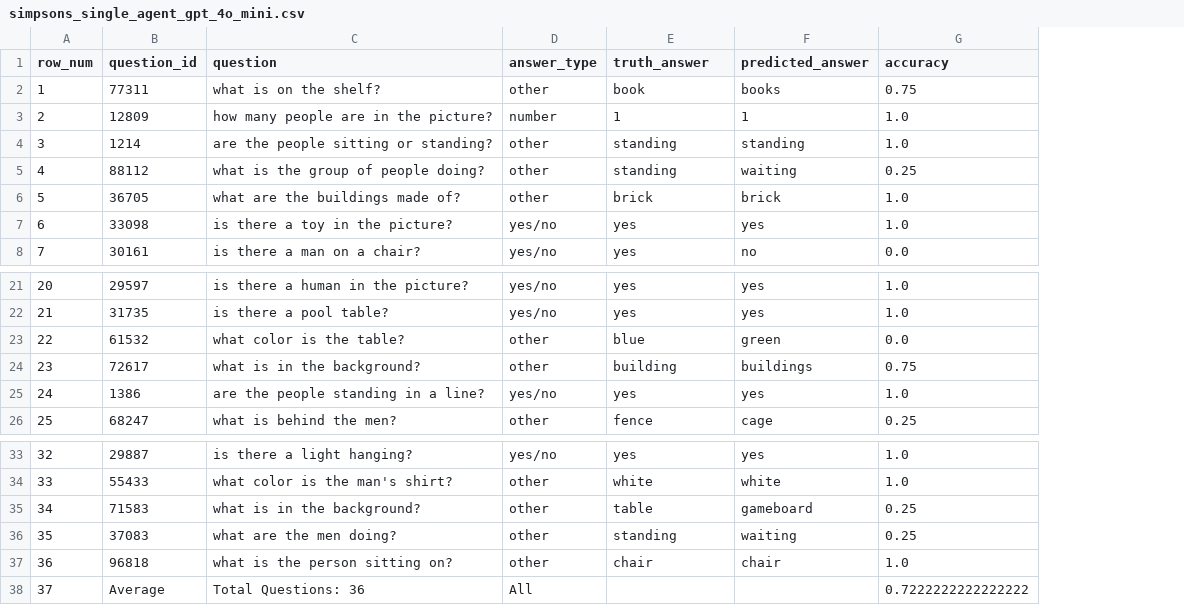
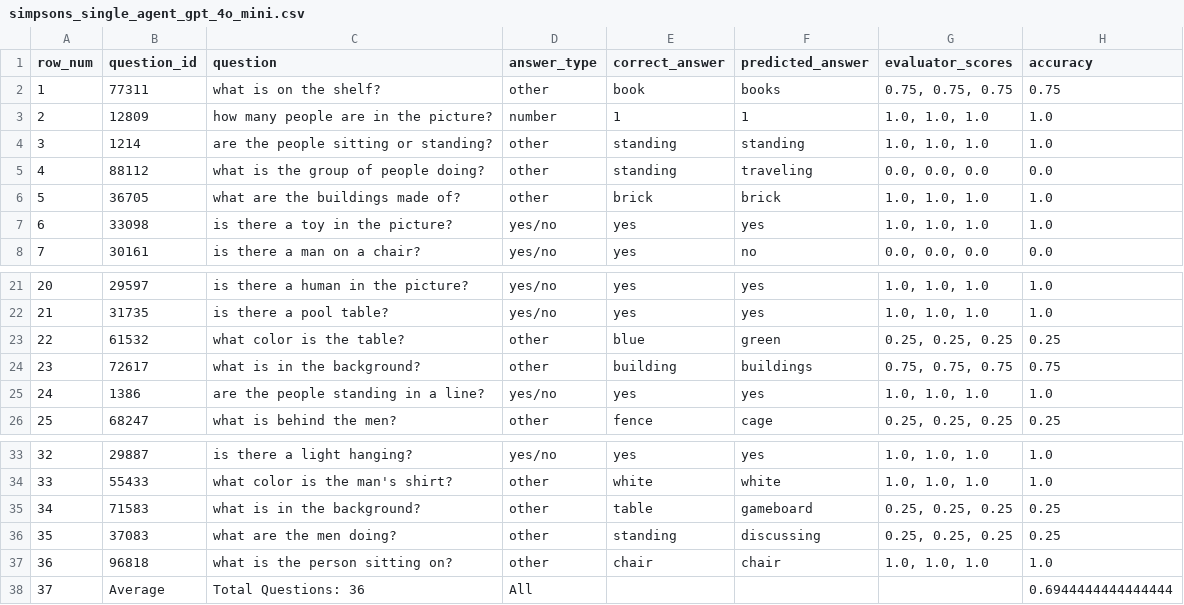
Before and after one commit to tongwu17/Multi_Agent_Cartoon, a CSV file: results/standard/simpsons_single_agent_gpt_4o_mini.csv, drawn as a sheet; only a part is shown, gaps mark what is left out; addresses are those after the commit; the diff names each change by its address in the sheet, - before the commit and + after, or states it on an @@ line.

```diff
--- a/results/standard/simpsons_single_agent_gpt_4o_mini.csv
+++ b/results/standard/simpsons_single_agent_gpt_4o_mini.csv
+column G (evaluator_scores), rows 2-8: 0.75, 0.75, 0.75 | 1.0, 1.0, 1.0 | 1.0, 1.0, 1.0 | 0.0, 0.0, 0.0 | 1.0, 1.0, 1.0 | 1.0, 1.0, 1.0 | 0.0, 0.0, 0.0; rows 21-26: 1.0, 1.0, 1.0 | 1.0, 1.0, 1.0 | 0.25, 0.25, 0.25 | 0.75, 0.75, 0.75 | 1.0, 1.0, 1.0 | 0.25, 0.25, 0.25; rows 33-37: 1.0, 1.0, 1.0 | 1.0, 1.0, 1.0 | 0.25, 0.25, 0.25 | 0.25, 0.25, 0.25 | 1.0, 1.0, 1.0
-E1: truth_answer
+E1: correct_answer
-F5 (predicted_answer): waiting
+F5 (predicted_answer): traveling
-H5 (accuracy): 0.25
+H5 (accuracy): 0.0
-H23 (accuracy): 0.0
+H23 (accuracy): 0.25
-F36 (predicted_answer): waiting
+F36 (predicted_answer): discussing
-H38 (accuracy): 0.7222222222222222
+H38 (accuracy): 0.6944444444444444
```
Also changed, not shown: results/ablation/pororo_ablation_language_gpt_4o_mini.csv, results/ablation/pororo_ablation_visual_language_gpt_4o_mini.csv, 14 other files.
